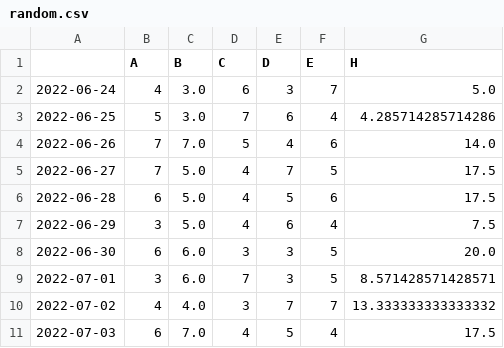
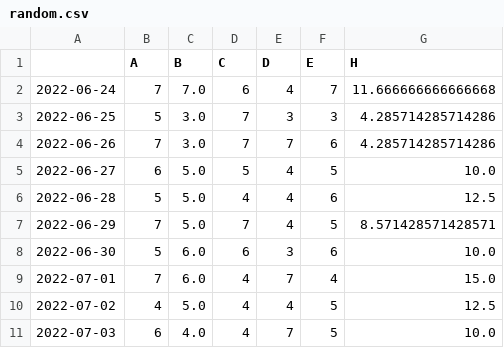
Before and after one commit to clemsonciti/rcde_workshops, a CSV file: python_programming/random.csv, drawn as a sheet.

Commit message:
update workshops

```diff
--- a/python_programming/random.csv
+++ b/python_programming/random.csv
@@ -1,11 +1,11 @@
 ,A,B,C,D,E,H
-2022-06-24,4,3.0,6,3,7,5.0
-2022-06-25,5,3.0,7,6,4,4.285714285714286
-2022-06-26,7,7.0,5,4,6,14.0
-2022-06-27,7,5.0,4,7,5,17.5
-2022-06-28,6,5.0,4,5,6,17.5
-2022-06-29,3,5.0,4,6,4,7.5
-2022-06-30,6,6.0,3,3,5,20.0
-2022-07-01,3,6.0,7,3,5,8.571428571428571
-2022-07-02,4,4.0,3,7,7,13.333333333333332
-2022-07-03,6,7.0,4,5,4,17.5
+2022-06-24,7,7.0,6,4,7,11.666666666666668
+2022-06-25,5,3.0,7,3,3,4.285714285714286
+2022-06-26,7,3.0,7,7,6,4.285714285714286
+2022-06-27,6,5.0,5,4,5,10.0
+2022-06-28,5,5.0,4,4,6,12.5
+2022-06-29,7,5.0,7,4,5,8.571428571428571
+2022-06-30,5,6.0,6,3,6,10.0
+2022-07-01,7,6.0,4,7,4,15.0
+2022-07-02,4,5.0,4,4,5,12.5
+2022-07-03,6,4.0,4,7,5,10.0
```
